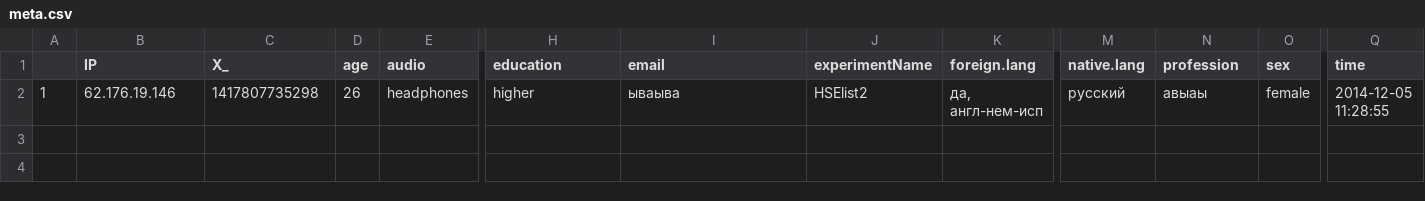
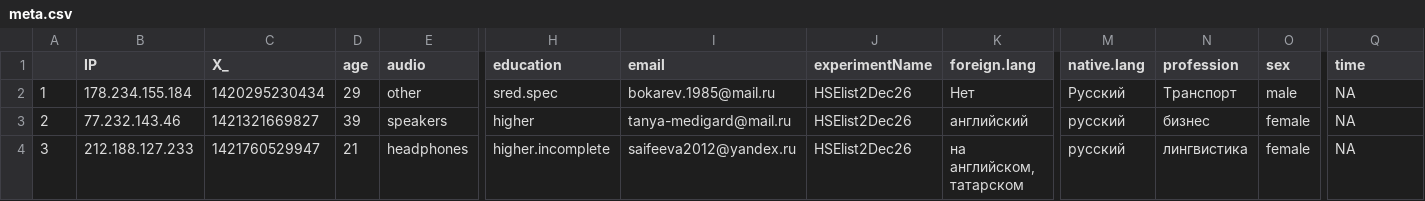
Before and after one commit to annlaurin/norwList2, a CSV file: meta.csv, drawn as a sheet; only a part is shown, gaps mark what is left out; rows hold the shown columns only; the diff covers the shown part only; the diff names each change by its address in the sheet, - before the commit and + after, or states it on an @@ line.

```diff
--- a/meta.csv
+++ b/meta.csv
-B2 (IP): 62.176.19.146
+B2 (IP): 178.234.155.184
-C2 (X_): 1417807735298
+C2 (X_): 1420295230434
-D2 (age): 26
+D2 (age): 29
-E2 (audio): headphones
+E2 (audio): other
-H2 (education): higher
+H2 (education): sred.spec
-I2 (email): ываыва
+I2 (email): bokarev.1985@mail.ru
-J2 (experimentName): HSElist2
+J2 (experimentName): HSElist2Dec26
-K2 (foreign.lang): да‚ англ-нем-исп
+K2 (foreign.lang): Нет
-M2 (native.lang): русский
+M2 (native.lang): Русский
-N2 (profession): авыаы
+N2 (profession): Транспорт
-O2 (sex): female
+O2 (sex): male
-Q2 (time): 2014-12-05 11:28:55
+Q2 (time): NA
+row 3: 2 | 77.232.143.46 | 1421321669827 | 39 | speakers | higher | tanya-medigard@mail.ru | HSElist2Dec26 | английский | русский | бизнес | female | NA
+row 4: 3 | 212.188.127.233 | 1421760529947 | 21 | headphones | higher.incomplete | saifeeva2012@yandex.ru | HSElist2Dec26 | на английском‚ татарском | русский | лингвистика | female | NA
```
Also changed, not shown: 3 edited cells elsewhere in this file, 4 other files.
